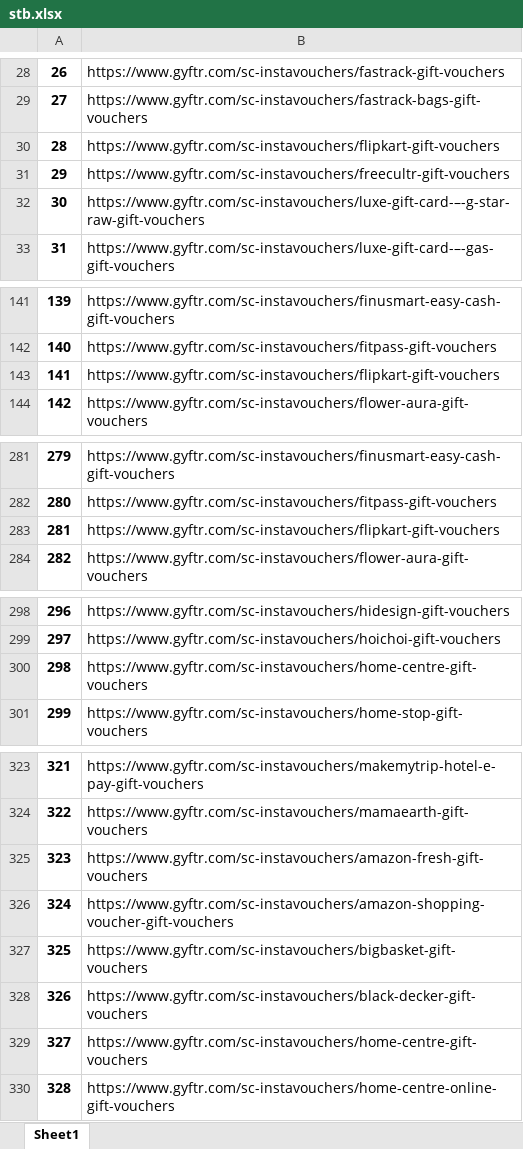
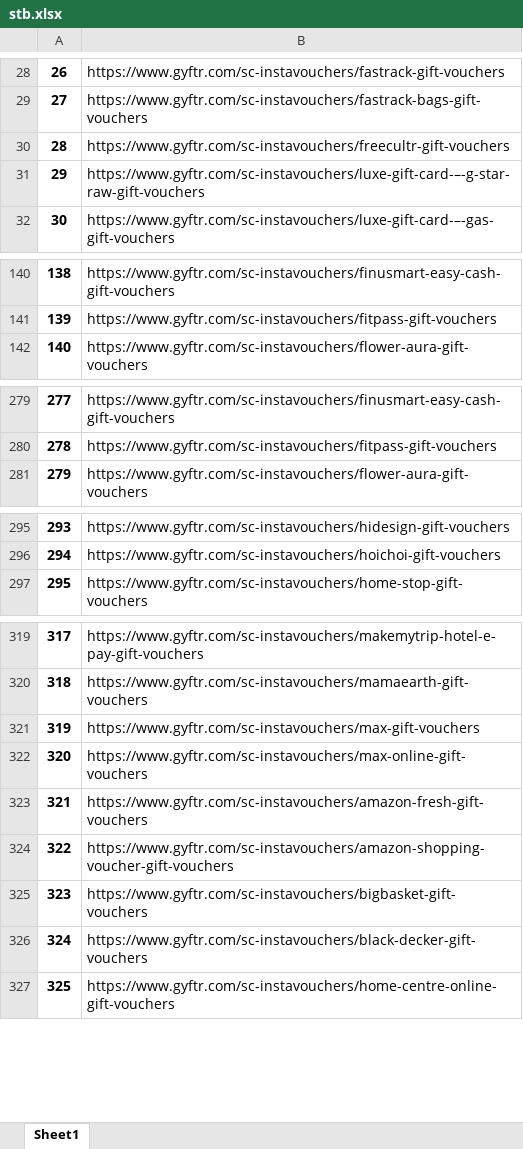
Before and after one commit to kalsep/Bank-Offer-Recommdation-System, an Excel workbook: Web-Scraping/stb.xlsx, sheet Sheet1, drawn as a sheet; only a part is shown, gaps mark what is left out; values as stored, in another font and other column widths than the file's, no borders; removed rows and columns are numbered as before the commit, all else as after; the diff names each change by its address in the sheet, - before the commit and + after, or states it on an @@ line.

```diff
--- a/Web-Scraping/stb.xlsx (sheet Sheet1)
+++ b/Web-Scraping/stb.xlsx (sheet Sheet1)
-row 30: 28 | https://www.gyftr.com/sc-instavouchers/flipkart-gift-vouchers
@@ column A renumbered from row 30 down @@
-row 143: 141 | https://www.gyftr.com/sc-instavouchers/flipkart-gift-vouchers
-row 283: 281 | https://www.gyftr.com/sc-instavouchers/flipkart-gift-vouchers
-row 300: 298 | https://www.gyftr.com/sc-instavouchers/home-centre-gift-vouchers
+row 321: 319 | https://www.gyftr.com/sc-instavouchers/max-gift-vouchers
+row 322: 320 | https://www.gyftr.com/sc-instavouchers/max-online-gift-vouchers
-row 329: 327 | https://www.gyftr.com/sc-instavouchers/home-centre-gift-vouchers
```
Also changed, not shown: Web-Scraping/data/indian_oversease_bank.xlsx, Web-Scraping/data/pnb_offers.xlsx, 12 other files.
